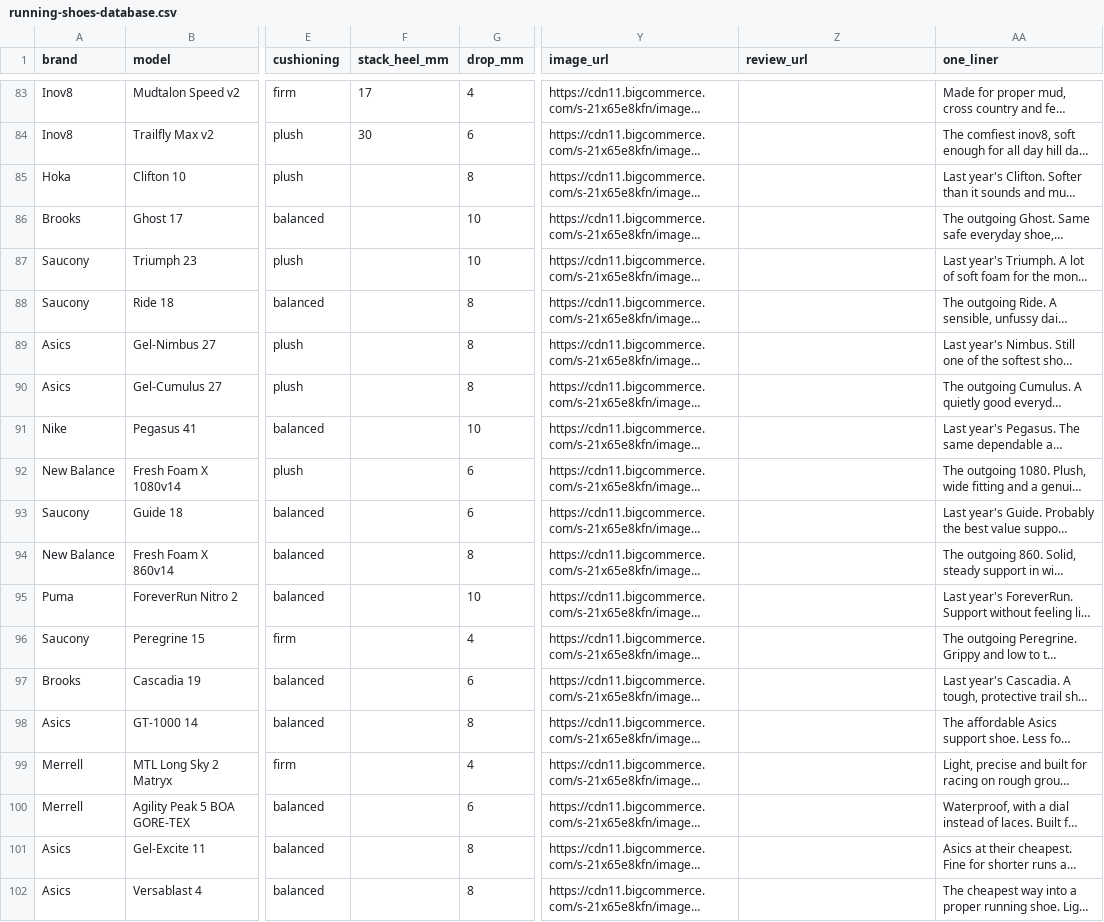
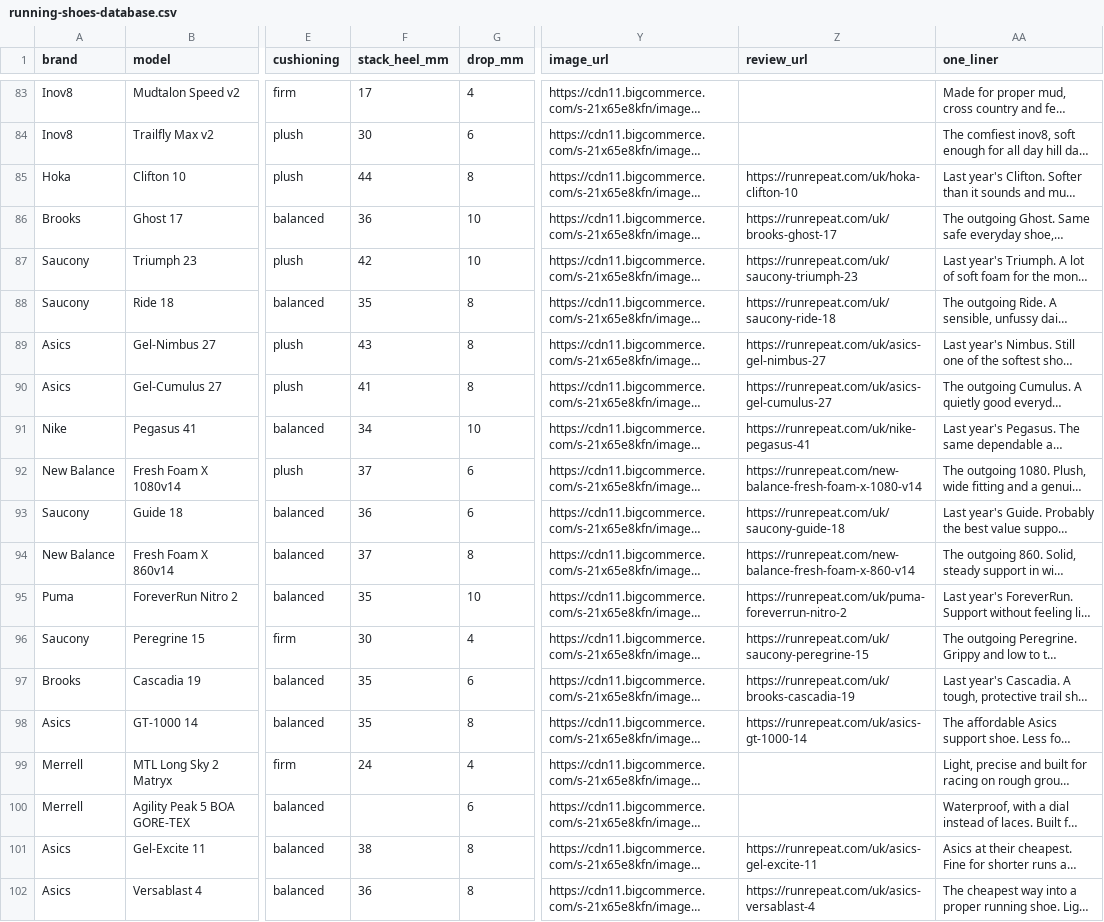
Before and after one commit to ecrawford-c28/shoe-finder, a CSV file: nmfr/running-shoes-database.csv, drawn as a sheet; only a part is shown, gaps mark what is left out; long unchanged cells end in …; the diff covers the shown part only; the diff names each change by its address in the sheet, - before the commit and + after, or states it on an @@ line.

```diff
--- a/nmfr/running-shoes-database.csv
+++ b/nmfr/running-shoes-database.csv
-F85 (stack_heel_mm): (empty)
+F85 (stack_heel_mm): 44
-Z85 (review_url): (empty)
+Z85 (review_url): https://runrepeat.com/uk/hoka-clifton-10
-F86 (stack_heel_mm): (empty)
+F86 (stack_heel_mm): 36
-Z86 (review_url): (empty)
+Z86 (review_url): https://runrepeat.com/uk/brooks-ghost-17
-F87 (stack_heel_mm): (empty)
+F87 (stack_heel_mm): 42
-Z87 (review_url): (empty)
+Z87 (review_url): https://runrepeat.com/uk/saucony-triumph-23
-F88 (stack_heel_mm): (empty)
+F88 (stack_heel_mm): 35
-Z88 (review_url): (empty)
+Z88 (review_url): https://runrepeat.com/uk/saucony-ride-18
-F89 (stack_heel_mm): (empty)
+F89 (stack_heel_mm): 43
-Z89 (review_url): (empty)
+Z89 (review_url): https://runrepeat.com/uk/asics-gel-nimbus-27
-F90 (stack_heel_mm): (empty)
+F90 (stack_heel_mm): 41
-Z90 (review_url): (empty)
+Z90 (review_url): https://runrepeat.com/uk/asics-gel-cumulus-27
-F91 (stack_heel_mm): (empty)
+F91 (stack_heel_mm): 34
-Z91 (review_url): (empty)
+Z91 (review_url): https://runrepeat.com/uk/nike-pegasus-41
-F92 (stack_heel_mm): (empty)
+F92 (stack_heel_mm): 37
-Z92 (review_url): (empty)
+Z92 (review_url): https://runrepeat.com/new-balance-fresh-foam-x-1080-v14
-F93 (stack_heel_mm): (empty)
+F93 (stack_heel_mm): 36
-Z93 (review_url): (empty)
+Z93 (review_url): https://runrepeat.com/uk/saucony-guide-18
-F94 (stack_heel_mm): (empty)
+F94 (stack_heel_mm): 37
-Z94 (review_url): (empty)
+Z94 (review_url): https://runrepeat.com/new-balance-fresh-foam-x-860-v14
-F95 (stack_heel_mm): (empty)
+F95 (stack_heel_mm): 35
-Z95 (review_url): (empty)
+Z95 (review_url): https://runrepeat.com/uk/puma-foreverrun-nitro-2
-F96 (stack_heel_mm): (empty)
+F96 (stack_heel_mm): 30
-Z96 (review_url): (empty)
+Z96 (review_url): https://runrepeat.com/uk/saucony-peregrine-15
-F97:F98 (stack_heel_mm): (empty)
+F97:F98 (stack_heel_mm): 35
-Z97 (review_url): (empty)
+Z97 (review_url): https://runrepeat.com/uk/brooks-cascadia-19
-Z98 (review_url): (empty)
+Z98 (review_url): https://runrepeat.com/uk/asics-gt-1000-14
-F99 (stack_heel_mm): (empty)
+F99 (stack_heel_mm): 24
-F101 (stack_heel_mm): (empty)
+F101 (stack_heel_mm): 38
-Z101 (review_url): (empty)
+Z101 (review_url): https://runrepeat.com/uk/asics-gel-excite-11
-F102 (stack_heel_mm): (empty)
+F102 (stack_heel_mm): 36
-Z102 (review_url): (empty)
+Z102 (review_url): https://runrepeat.com/uk/asics-versablast-4
```
Also changed, not shown: 86 edited cells elsewhere in this file, 3 other files.
